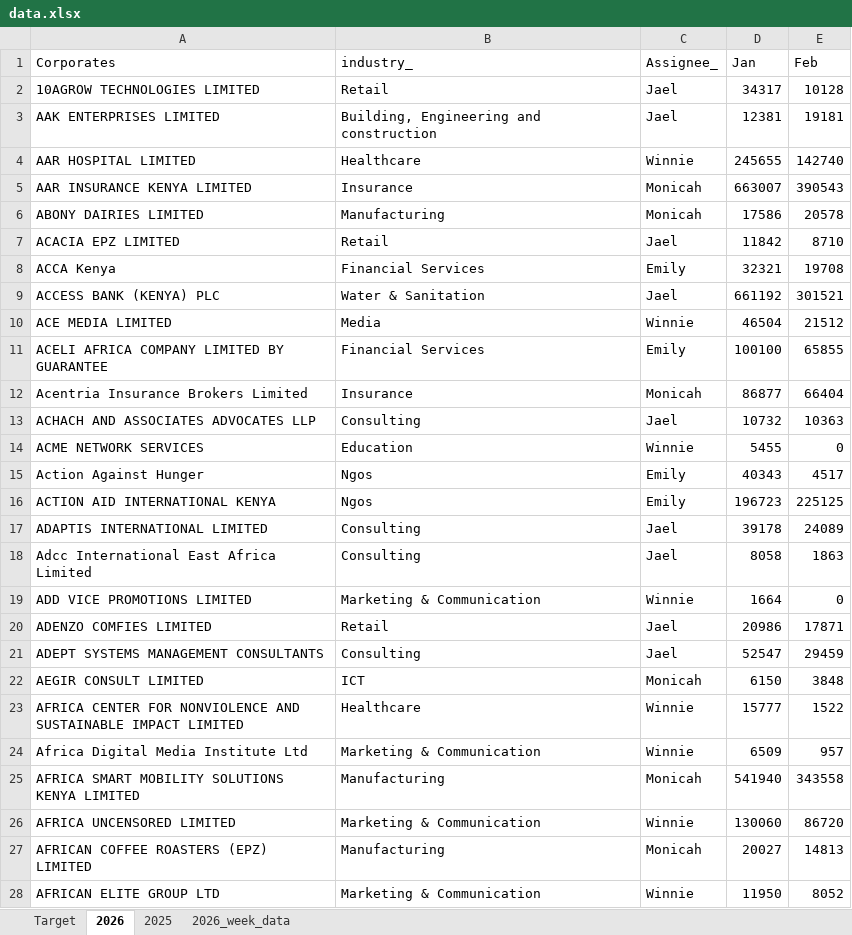
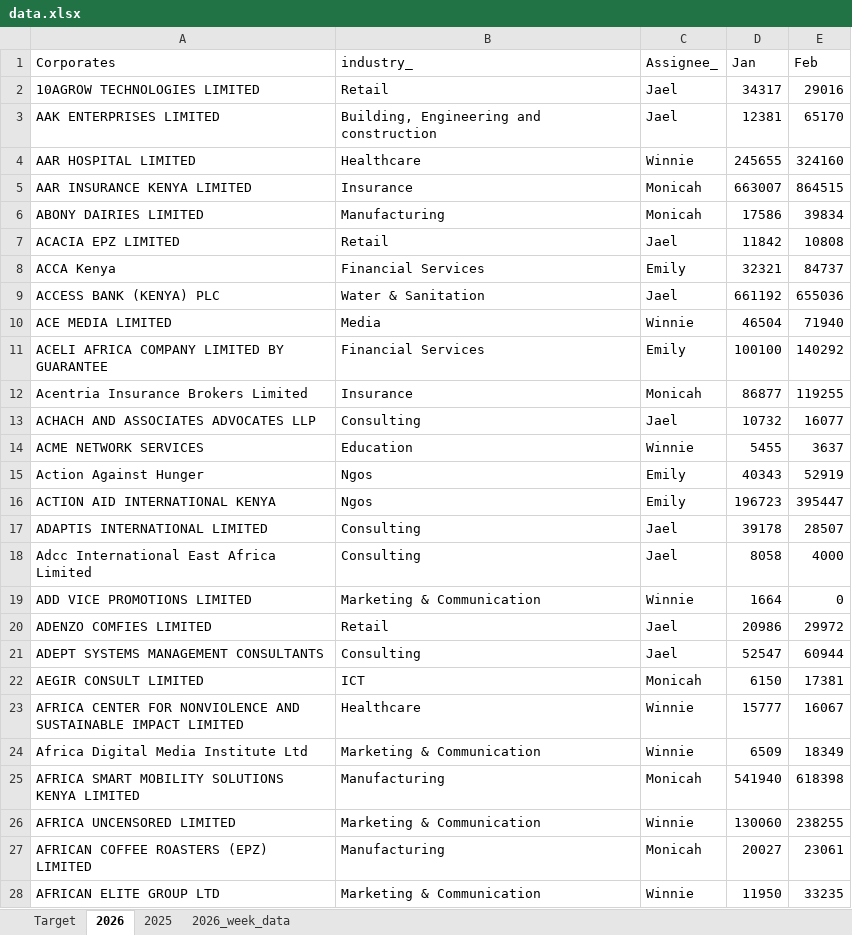
Before and after one commit to Phil7799/Little-Retention-Corporate-Performance-Comparison, an Excel workbook: data.xlsx, sheet 2026, drawn as a sheet; only a part is shown; values as stored, in another font and other column widths than the file's, no borders; the diff covers the shown part only; the diff names each change by its address in the sheet, - before the commit and + after, or states it on an @@ line.

Commit message:
update the data.xsls

```diff
--- a/data.xlsx (sheet 2026)
+++ b/data.xlsx (sheet 2026)
-E2 (Feb): 10128
+E2 (Feb): 29016
-E3 (Feb): 19181
+E3 (Feb): 65170
-E4 (Feb): 142740
+E4 (Feb): 324160
-E5 (Feb): 390543
+E5 (Feb): 864515
-E6 (Feb): 20578
+E6 (Feb): 39834
-E7 (Feb): 8710
+E7 (Feb): 10808
-E8 (Feb): 19708
+E8 (Feb): 84737
-E9 (Feb): 301521
+E9 (Feb): 655036
-E10 (Feb): 21512
+E10 (Feb): 71940
-E11 (Feb): 65855
+E11 (Feb): 140292
-E12 (Feb): 66404
+E12 (Feb): 119255
-E13 (Feb): 10363
+E13 (Feb): 16077
-E14 (Feb): 0
+E14 (Feb): 3637
-E15 (Feb): 4517
+E15 (Feb): 52919
-E16 (Feb): 225125
+E16 (Feb): 395447
-E17 (Feb): 24089
+E17 (Feb): 28507
-E18 (Feb): 1863
+E18 (Feb): 4000
-E20 (Feb): 17871
+E20 (Feb): 29972
-E21 (Feb): 29459
+E21 (Feb): 60944
-E22 (Feb): 3848
+E22 (Feb): 17381
-E23 (Feb): 1522
+E23 (Feb): 16067
-E24 (Feb): 957
+E24 (Feb): 18349
-E25 (Feb): 343558
+E25 (Feb): 618398
-E26 (Feb): 86720
+E26 (Feb): 238255
-E27 (Feb): 14813
+E27 (Feb): 23061
-E28 (Feb): 8052
+E28 (Feb): 33235
```
Also changed, not shown: 86 added rows and 857 edited cells elsewhere in this sheet.
